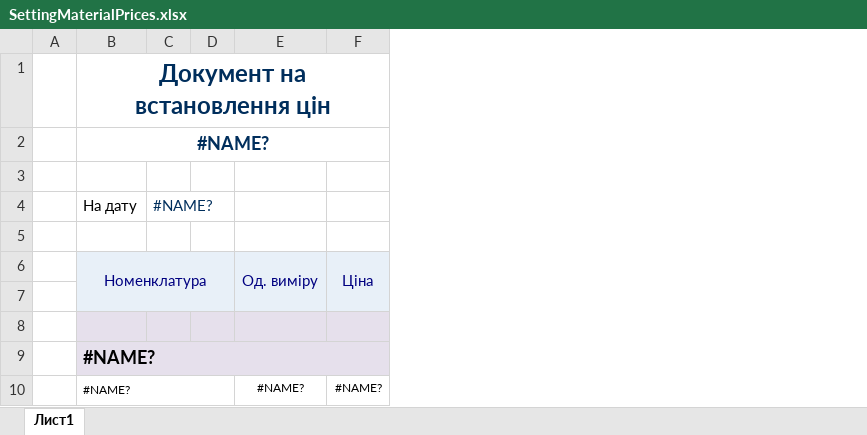
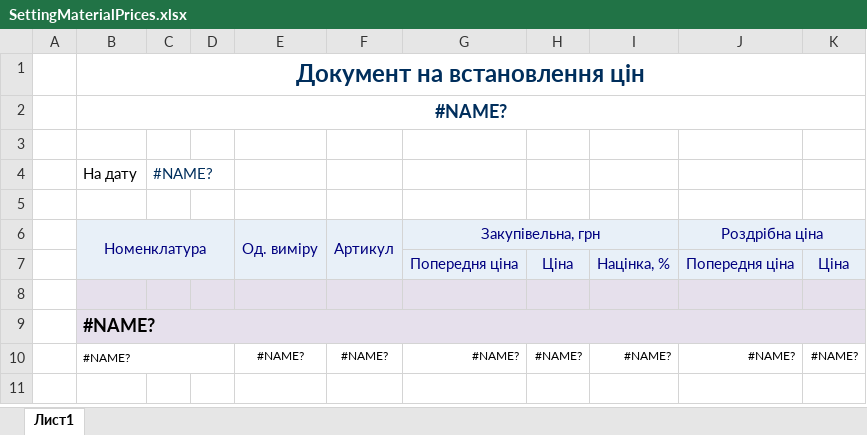
Before and after one commit to sp75/SP-Sklad, an Excel workbook: SP_Sklad/TempLate/SettingMaterialPrices.xlsx, sheet Лист1, drawn as a sheet; values as stored, in another font and other column widths than the file's, no borders; removed rows and columns are numbered as before the commit, all else as after; the diff names each change by its address in the sheet, - before the commit and + after, or states it on an @@ line.

```diff
--- a/SP_Sklad/TempLate/SettingMaterialPrices.xlsx (sheet Лист1)
+++ b/SP_Sklad/TempLate/SettingMaterialPrices.xlsx (sheet Лист1)
+column F, rows 6-10: Артикул |  |  |  | #NAME?
+column G, rows 6-10: Закупівельна, грн | Попередня ціна |  |  | #NAME?
+column I, rows 7-10: Націнка, % |  |  | #NAME?
+column J, rows 6-10: Роздрібна ціна | Попередня ціна |  |  | #NAME?
+column K, rows 7-10: Ціна |  |  | #NAME?
-H6: Ціна
+H6: (empty)
-F6:F7 merged
-row 7: (empty)
+row 7:  |  |  |  |  |  | Попередня ціна | Ціна | Націнка, % | Попередня ціна | Ціна
```
Also changed, not shown: formulas that keep their value, 5 other files.
